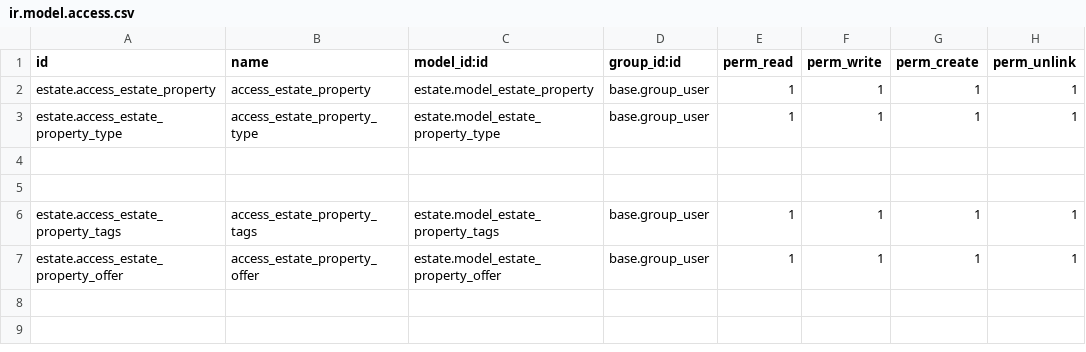
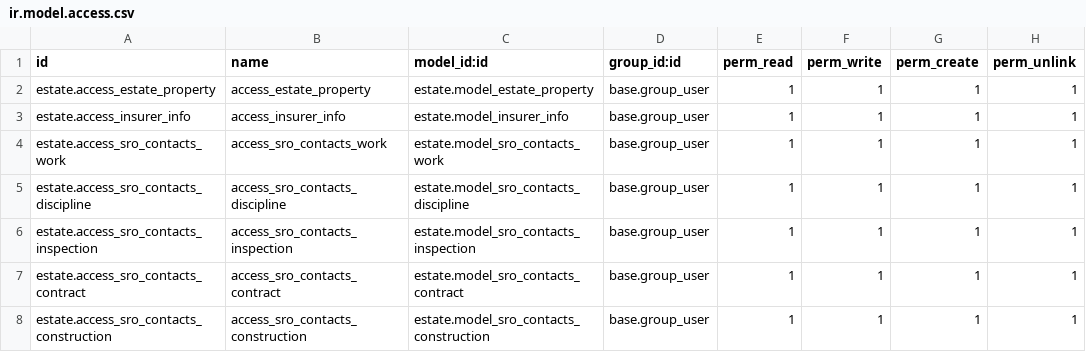
Before and after one commit to grandmstrbit/odoo_on_docker, a CSV file: estate/security/ir.model.access.csv, drawn as a sheet.

```diff
--- a/estate/security/ir.model.access.csv
+++ b/estate/security/ir.model.access.csv
@@ -2,6 +2,7 @@ id,name,model_id:id,group_id:id,perm_read,perm_write,perm_create,perm_unlink
 estate.access_estate_property,access_estate_property,estate.model_estate_property,base.group_user,1,1,1,1
-estate.access_estate_property_type,access_estate_property_type,estate.model_estate_property_type,base.group_user,1,1,1,1
-
-
-estate.access_estate_property_tags,access_estate_property_tags,estate.model_estate_property_tags,base.group_user,1,1,1,1
-estate.access_estate_property_offer,access_estate_property_offer,estate.model_estate_property_offer,base.group_user,1,1,1,1
+estate.access_insurer_info,access_insurer_info,estate.model_insurer_info,base.group_user,1,1,1,1
+estate.access_sro_contacts_work,access_sro_contacts_work,estate.model_sro_contacts_work,base.group_user,1,1,1,1
+estate.access_sro_contacts_discipline,access_sro_contacts_discipline,estate.model_sro_contacts_discipline,base.group_user,1,1,1,1
+estate.access_sro_contacts_inspection,access_sro_contacts_inspection,estate.model_sro_contacts_inspection,base.group_user,1,1,1,1
+estate.access_sro_contacts_contract,access_sro_contacts_contract,estate.model_sro_contacts_contract,base.group_user,1,1,1,1
+estate.access_sro_contacts_construction,access_sro_contacts_construction,estate.model_sro_contacts_construction,base.group_user,1,1,1,1
```
Also changed, not shown: 17 other files.
